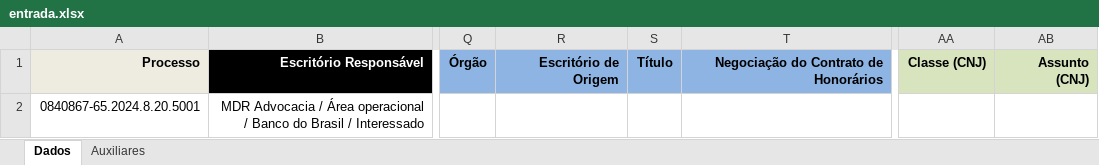
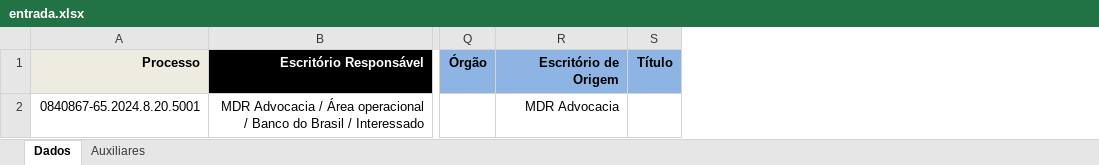
Before and after one commit to jonilsonvilela/OneSync, an Excel workbook: data/entrada.xlsx, sheet Dados, drawn as a sheet; only a part is shown, gaps mark what is left out; values as stored, in another font and other column widths than the file's, no borders; the diff names each change by its address in the sheet, - before the commit and + after, or states it on an @@ line.

```diff
--- a/data/entrada.xlsx (sheet Dados)
+++ b/data/entrada.xlsx (sheet Dados)
-column T, row 1: Negociação do Contrato de Honorários
@@ column AA hidden, row 1: Classe (CNJ) @@
-column AB, row 1: Assunto (CNJ)
-R2: (empty)
+R2: MDR Advocacia
```
Also changed, not shown: sheet Auxiliares.
